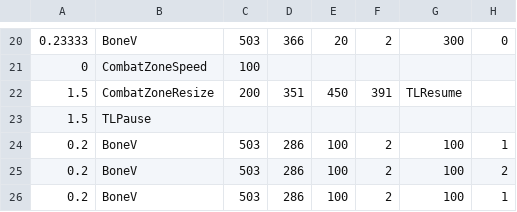
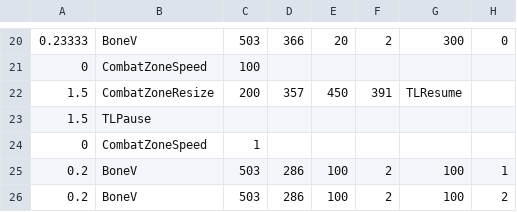
Before and after one commit to 07SharkTomato27/10sans, a CSV file: sans_bluebone.csv, drawn as a sheet; only a part is shown, gaps mark what is left out; the shorter side is filled out with more unchanged rows.

Commit message:
Update sans_bluebone.csv

```diff
--- a/sans_bluebone.csv
+++ b/sans_bluebone.csv
@@ -21,4 +21,5 @@
 0,CombatZoneSpeed,100
-1.5,CombatZoneResize,200,351,450,391,TLResume,,,
+1.5,CombatZoneResize,200,357,450,391,TLResume,,,
 1.5,TLPause
+0,CombatZoneSpeed,1
 0.2,BoneV,503,286,100,2,100,1
```
